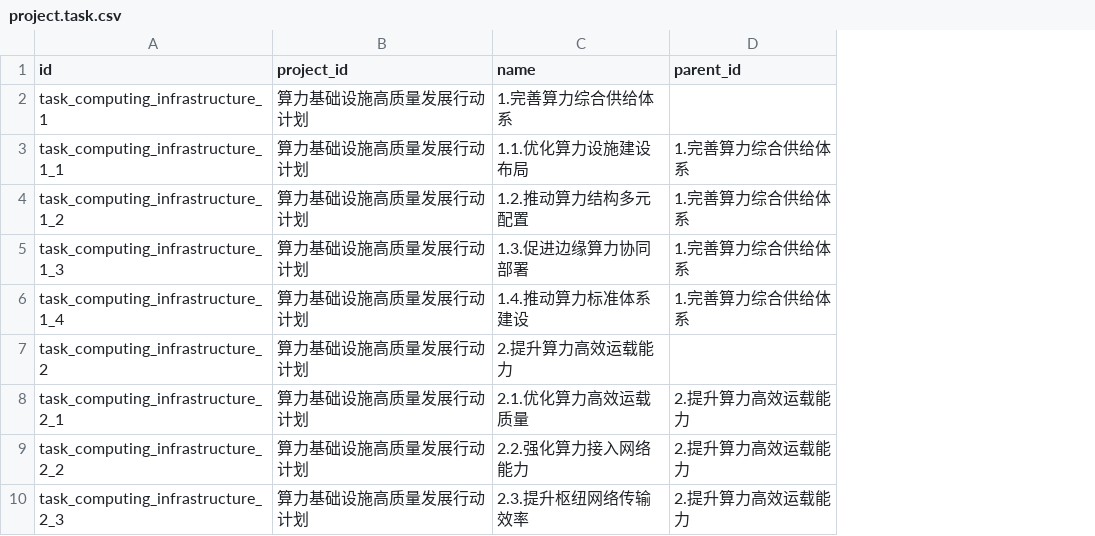
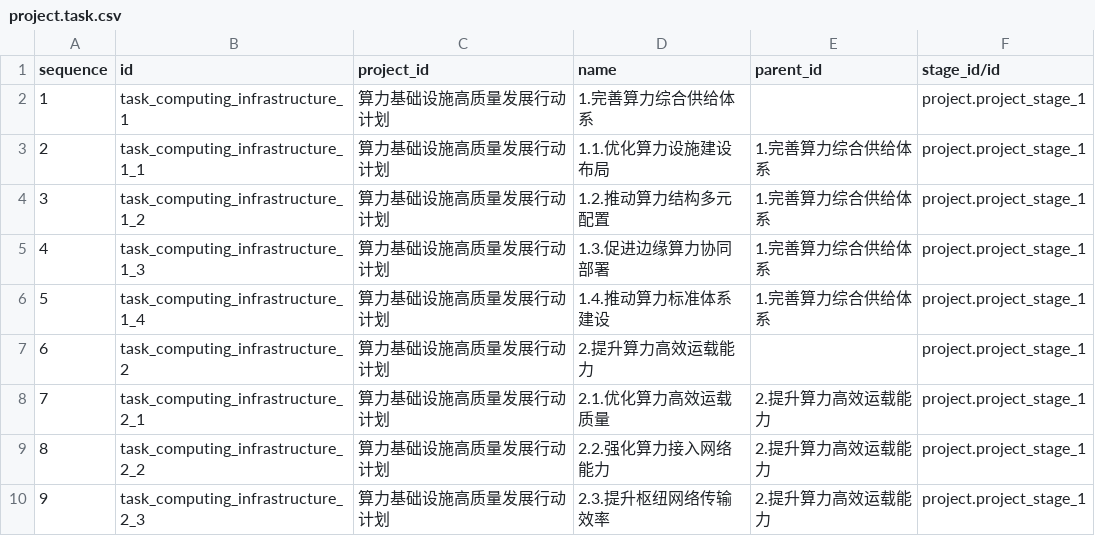
Before and after one commit to chr00tt/cn_odoo, a CSV file: cn_project/data/project.task.csv, drawn as a sheet; only a part is shown; the diff names each change by its address in the sheet, - before the commit and + after, or states it on an @@ line.

```diff
--- a/cn_project/data/project.task.csv
+++ b/cn_project/data/project.task.csv
+column A (sequence), rows 2-10: 1 | 2 | 3 | 4 | 5 | 6 | 7 | 8 | 9
+column F (stage_id/id), rows 2-10: all project.project_stage_1
```
Also changed, not shown: 1 other file.
